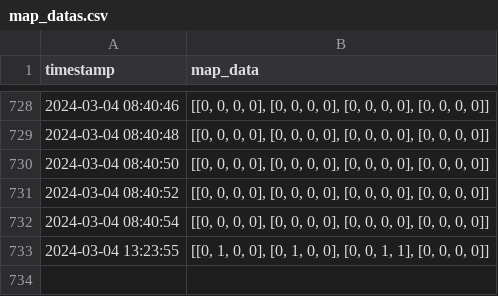
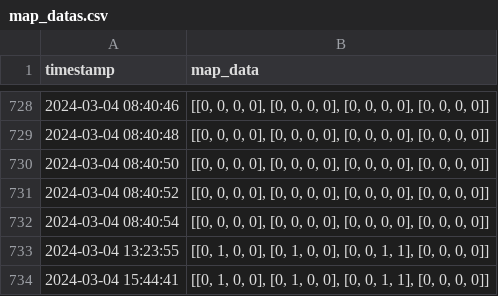
Before and after one commit to puz9/CSI-Localization, a CSV file: backend_server_and_database/collected_datas/map_datas.csv, drawn as a sheet; only a part is shown, gaps mark what is left out.

```diff
--- a/backend_server_and_database/collected_datas/map_datas.csv
+++ b/backend_server_and_database/collected_datas/map_datas.csv
@@ -733 +733,2 @@ timestamp,map_data
 2024-03-04 13:23:55,"[[0, 1, 0, 0], [0, 1, 0, 0], [0, 0, 1, 1], [0, 0, 0, 0]]"
+2024-03-04 15:44:41,"[[0, 1, 0, 0], [0, 1, 0, 0], [0, 0, 1, 1], [0, 0, 0, 0]]"
```
Also changed, not shown: 5 other files.
